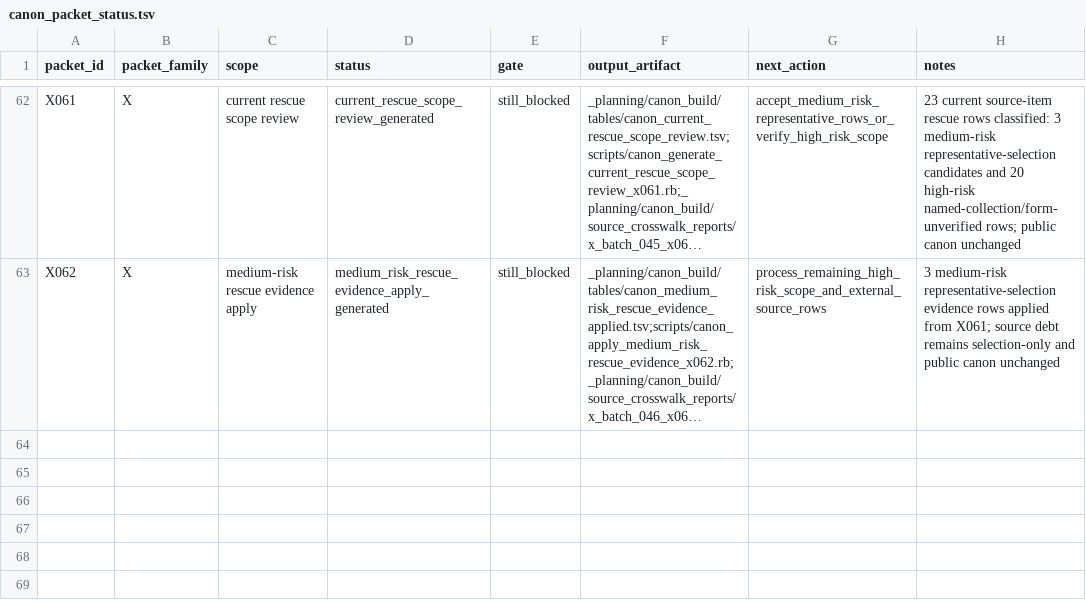
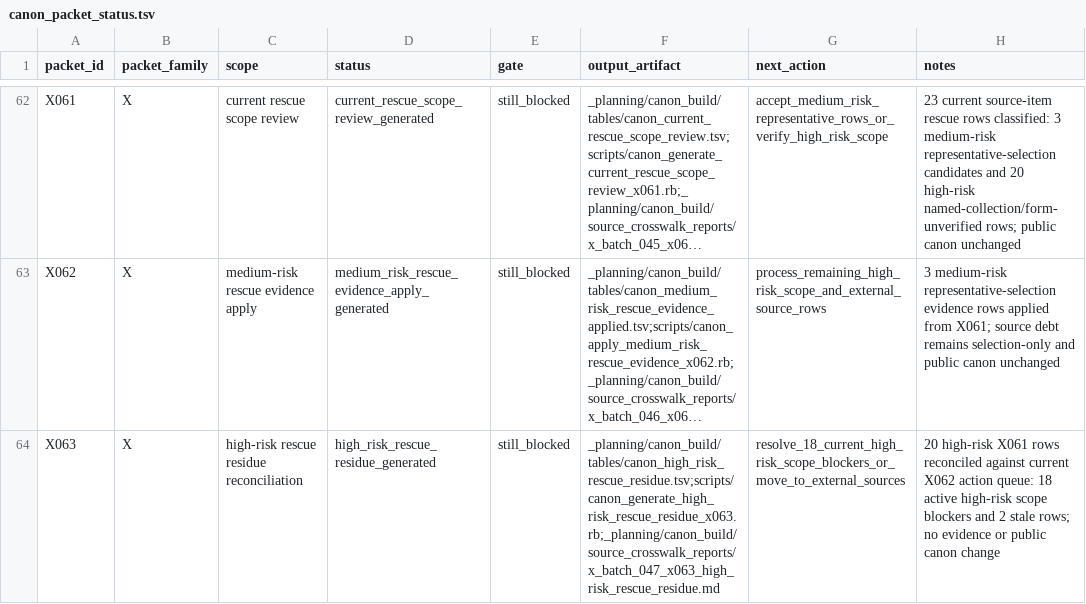
Before and after one commit to benjaminkramer50/benjaminkramer50.github.io, a TSV file: _planning/canon_build/tables/canon_packet_status.tsv, drawn as a sheet; only a part is shown, gaps mark what is left out; long unchanged cells end in …; the diff names each change by its address in the sheet, - before the commit and + after, or states it on an @@ line.

Commit message:
Generate X063 high-risk rescue residue

```diff
--- a/_planning/canon_build/tables/canon_packet_status.tsv
+++ b/_planning/canon_build/tables/canon_packet_status.tsv
+row 64: X063 | X | high-risk rescue residue reconciliation | high_risk_rescue_residue_generated | still_blocked | _planning/canon_build/tables/canon_high_risk_rescue_residue.tsv;scripts/canon_generate_high_risk_rescue_residue_x063.rb;_planning/canon_build/source_crosswalk_reports/x_batch_047_x063_high_risk_rescue_residue.md | resolve_18_current_high_risk_scope_blockers_or_move_to_external_sources | 20 high-risk X061 rows reconciled against current X062 action queue: 18 active high-risk scope blockers and 2 stale rows; no evidence or public canon change
```
Also changed, not shown: 9 other files.
